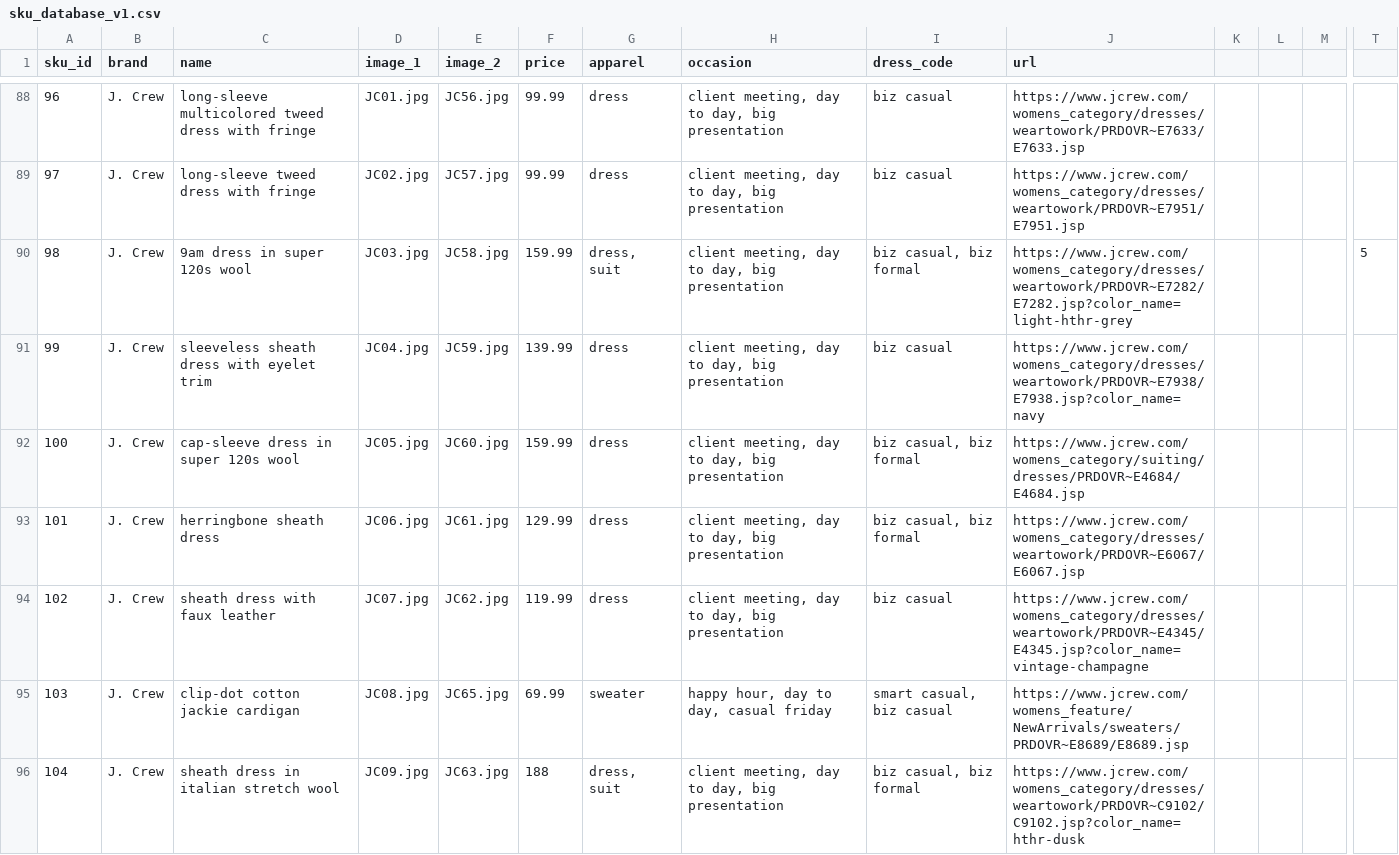
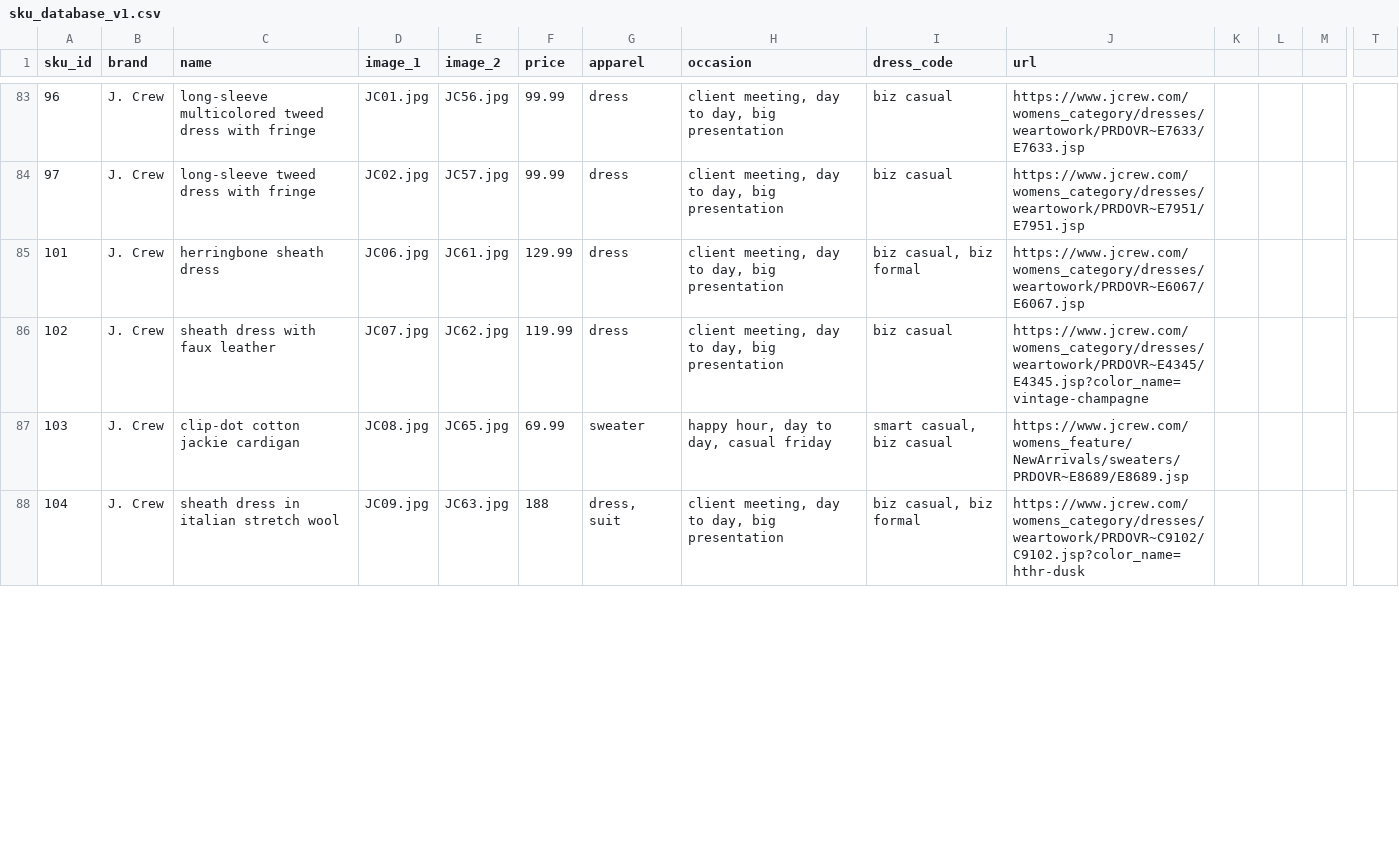
Before and after one commit to cqw1/Eight2Five, a CSV file: sku_database_v1.csv, drawn as a sheet; only a part is shown, gaps mark what is left out; removed rows and columns are numbered as before the commit, all else as after; rows hold the shown columns only; the diff covers the shown part only; the diff names each change by its address in the sheet, - before the commit and + after, or states it on an @@ line.

```diff
--- a/sku_database_v1.csv
+++ b/sku_database_v1.csv
-row 90: 98 | J. Crew | 9am dress in super 120s wool | JC03.jpg | JC58.jpg | 159.99 | dress, suit | client meeting, day to day, big presentation | biz casual, biz formal | https://www.jcrew.com/womens_category/dresses/weartowork/PRDOVR~E7282/E7282.jsp?color_name=light-hthr-grey |  |  |  | 5
-row 91: 99 | J. Crew | sleeveless sheath dress with eyelet trim | JC04.jpg | JC59.jpg | 139.99 | dress | client meeting, day to day, big presentation | biz casual | https://www.jcrew.com/womens_category/dresses/weartowork/PRDOVR~E7938/E7938.jsp?color_name=navy
-row 92: 100 | J. Crew | cap-sleeve dress in super 120s wool | JC05.jpg | JC60.jpg | 159.99 | dress | client meeting, day to day, big presentation | biz casual, biz formal | https://www.jcrew.com/womens_category/suiting/dresses/PRDOVR~E4684/E4684.jsp
```
Also changed, not shown: 1 added row, 6 removed rows and 3 edited cells elsewhere in this file, 2 other files.
